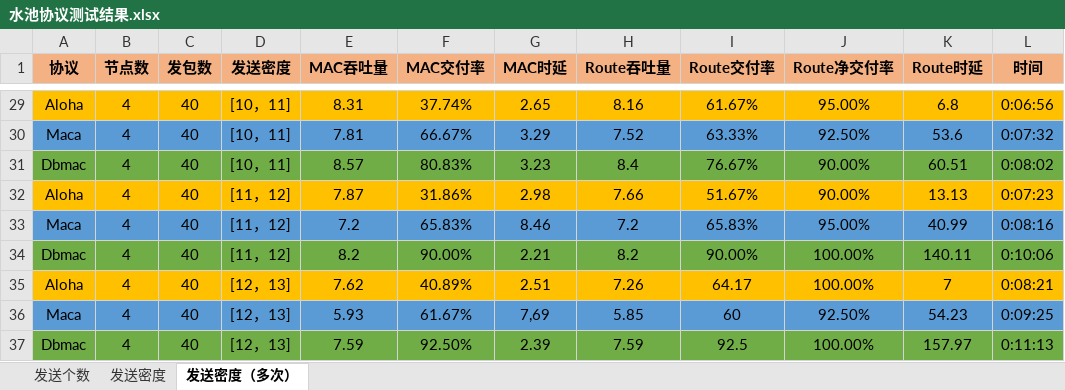
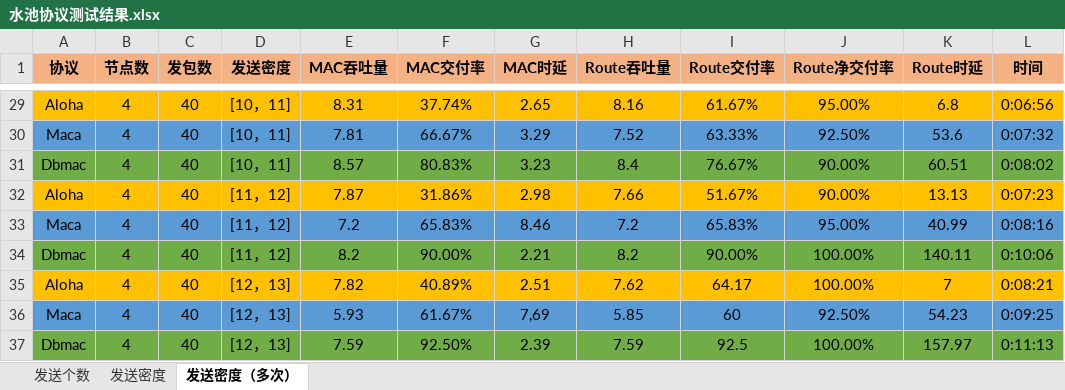
Before and after one commit to ximibbb/Graduate, an Excel workbook: 水池协议测试结果.xlsx, sheet 发送密度（多次）, drawn as a sheet; only a part is shown, gaps mark what is left out; values as stored, in another font and other column widths than the file's, no borders; charts and pictures not drawn; the diff names each change by its address in the sheet, - before the commit and + after, or states it on an @@ line.

```diff
--- a/水池协议测试结果.xlsx (sheet 发送密度（多次）)
+++ b/水池协议测试结果.xlsx (sheet 发送密度（多次）)
-E35 (MAC吞吐量): 7.62
+E35 (MAC吞吐量): 7.82
-H35 (Route吞吐量): 7.26
+H35 (Route吞吐量): 7.62
```
Also changed, not shown: sheet 发送密度, charts or pictures, 1 other file.
